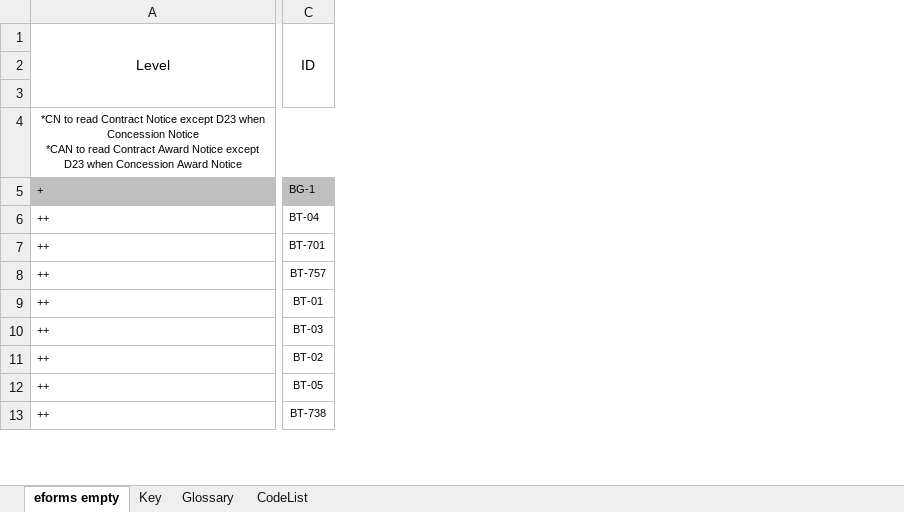
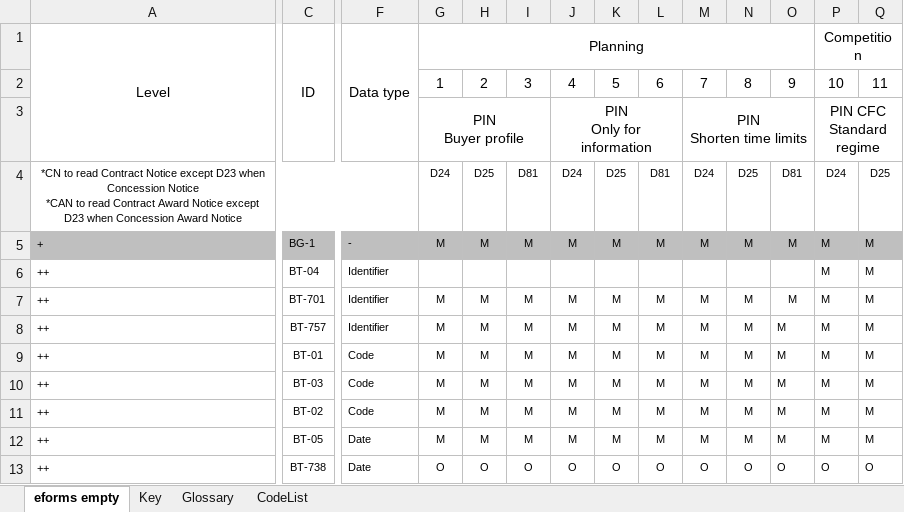
Before and after one commit to OP-TED/ePO, an Excel workbook: v2.0.1/03-Analysis and design/Mappings/Ontology_eForms_Mapping_New Regulation.xlsx, sheet eforms empty, drawn as a sheet; only a part is shown, gaps mark what is left out; values as stored, in another font and other column widths than the file's, no borders; ↵ is a line break in a cell; the diff covers the shown part only; the diff names each change by its address in the sheet, - before the commit and + after, or states it on an @@ line.

```diff
--- a/v2.0.1/03-Analysis and design/Mappings/Ontology_eForms_Mapping_New Regulation.xlsx (sheet eforms empty)
+++ b/v2.0.1/03-Analysis and design/Mappings/Ontology_eForms_Mapping_New Regulation.xlsx (sheet eforms empty)
@@ column F unhidden, rows 1-13: Data type |  |  |  | - | Identifier | Identifier | Identifier | Code | Code | Code | Date | Date @@
@@ column G unhidden, rows 1-13: Planning | 1 | PIN ↵ Buyer profile | D24 | M |  | M | M | M | M | M | M | O @@
@@ column H unhidden, rows 2-13: 2 |  | D25 | M |  | M | M | M | M | M | M | O @@
@@ column I unhidden, rows 2-13: 3 |  | D81 | M |  | M | M | M | M | M | M | O @@
@@ column J unhidden, rows 2-13: 4 | PIN ↵ Only for information | D24 | M |  | M | M | M | M | M | M | O @@
@@ column K unhidden, rows 2-13: 5 |  | D25 | M |  | M | M | M | M | M | M | O @@
@@ column L unhidden, rows 2-13: 6 |  | D81 | M |  | M | M | M | M | M | M | O @@
@@ column M unhidden, rows 2-13: 7 | PIN ↵ Shorten time limits | D24 | M |  | M | M | M | M | M | M | O @@
@@ column N unhidden, rows 2-13: 8 |  | D25 | M |  | M | M | M | M | M | M | O @@
@@ column O unhidden, rows 2-13: 9 |  | D81 | M |  | M | M | M | M | M | M | O @@
@@ column P unhidden, rows 1-13: Competition | 10 | PIN CFC ↵ Standard regime | D24 | M | M | M | M | M | M | M | M | O @@
@@ column Q unhidden, rows 2-13: 11 |  | D25 | M | M | M | M | M | M | M | M | O @@
```
Also changed, not shown: 39 added columns elsewhere in this sheet, 1 other file.
